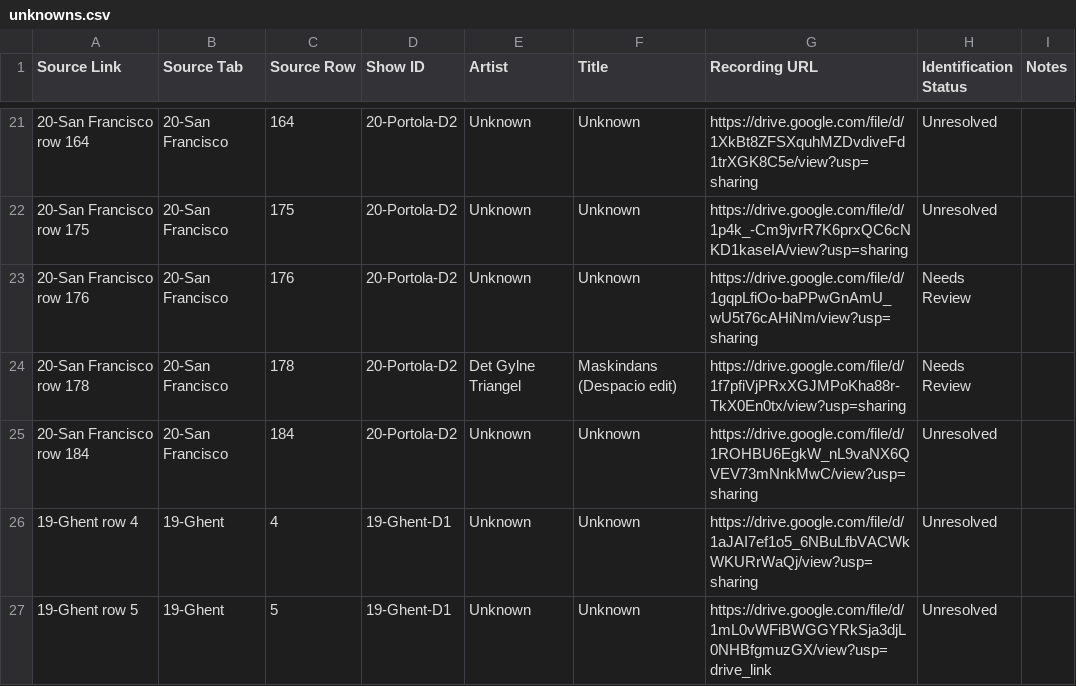
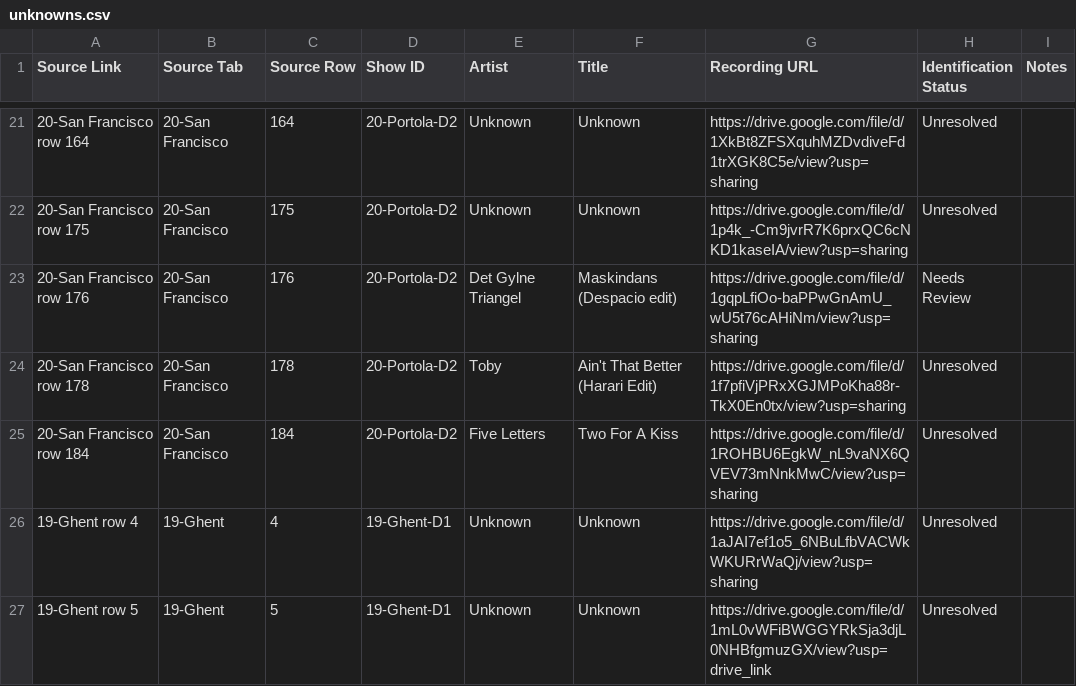
Before and after one commit to mr-norris/despacio, a CSV file: data/source/unknowns.csv, drawn as a sheet; only a part is shown, gaps mark what is left out.

```diff
--- a/data/source/unknowns.csv
+++ b/data/source/unknowns.csv
@@ -22,5 +22,5 @@ Source Link,Source Tab,Source Row,Show ID,Artist,Title,Recording URL,Identificat
 20-San Francisco row 175,20-San Francisco,175,20-Portola-D2,Unknown,Unknown,https://drive.google.com/file/d/1p4k_-Cm9jvrR7K6prxQC6cNKD1kaseIA/view?usp=sharing,Unresolved,
-20-San Francisco row 176,20-San Francisco,176,20-Portola-D2,Unknown,Unknown,https://drive.google.com/file/d/1gqpLfiOo-baPPwGnAmU_wU5t76cAHiNm/view?usp=sharing,Needs Review,
-20-San Francisco row 178,20-San Francisco,178,20-Portola-D2,Det Gylne Triangel,Maskindans (Despacio edit),https://drive.google.com/file/d/1f7pfiVjPRxXGJMPoKha88r-TkX0En0tx/view?usp=sharing,Needs Review,
-20-San Francisco row 184,20-San Francisco,184,20-Portola-D2,Unknown,Unknown,https://drive.google.com/file/d/1ROHBU6EgkW_nL9vaNX6QVEV73mNnkMwC/view?usp=sharing,Unresolved,
+20-San Francisco row 176,20-San Francisco,176,20-Portola-D2,Det Gylne Triangel,Maskindans (Despacio edit),https://drive.google.com/file/d/1gqpLfiOo-baPPwGnAmU_wU5t76cAHiNm/view?usp=sharing,Needs Review,
+20-San Francisco row 178,20-San Francisco,178,20-Portola-D2,Toby,Ain't That Better (Harari Edit),https://drive.google.com/file/d/1f7pfiVjPRxXGJMPoKha88r-TkX0En0tx/view?usp=sharing,Unresolved,
+20-San Francisco row 184,20-San Francisco,184,20-Portola-D2,Five Letters,Two For A Kiss,https://drive.google.com/file/d/1ROHBU6EgkW_nL9vaNX6QVEV73mNnkMwC/view?usp=sharing,Unresolved,
 19-Ghent row 4,19-Ghent,4,19-Ghent-D1,Unknown,Unknown,https://drive.google.com/file/d/1aJAI7ef1o5_6NBuLfbVACWkWKURrWaQj/view?usp=sharing,Unresolved,
```
Also changed, not shown: data/source/20-san-francisco.csv.
